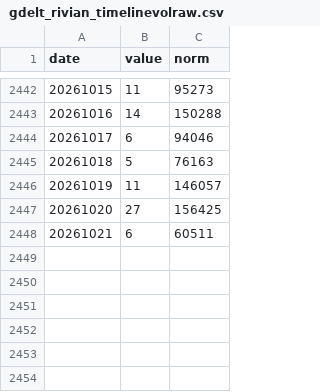
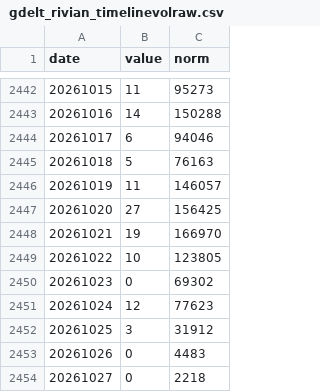
Before and after one commit to Shubham080802/tesla-Rivian-dashboard, a CSV file: data/external/research/gdelt_rivian_timelinevolraw.csv, drawn as a sheet; only a part is shown, gaps mark what is left out.

```diff
--- a/data/external/research/gdelt_rivian_timelinevolraw.csv
+++ b/data/external/research/gdelt_rivian_timelinevolraw.csv
@@ -2447,2 +2447,8 @@ date,value,norm
 20261020,27,156425
-20261021,6,60511
+20261021,19,166970
+20261022,10,123805
+20261023,0,69302
+20261024,12,77623
+20261025,3,31912
+20261026,0,4483
+20261027,0,2218
```
Also changed, not shown: data/external/research/gdelt_lucid_timelinetone.csv, data/external/research/gdelt_lucid_timelinevolraw.csv, 9 other files.
